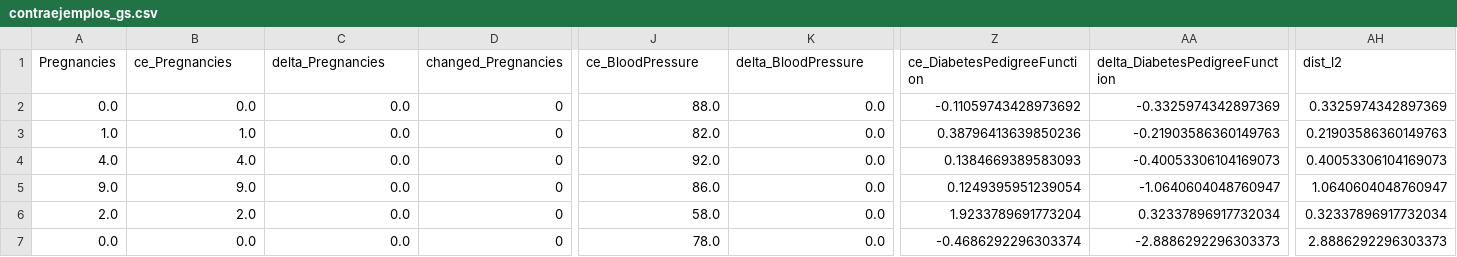
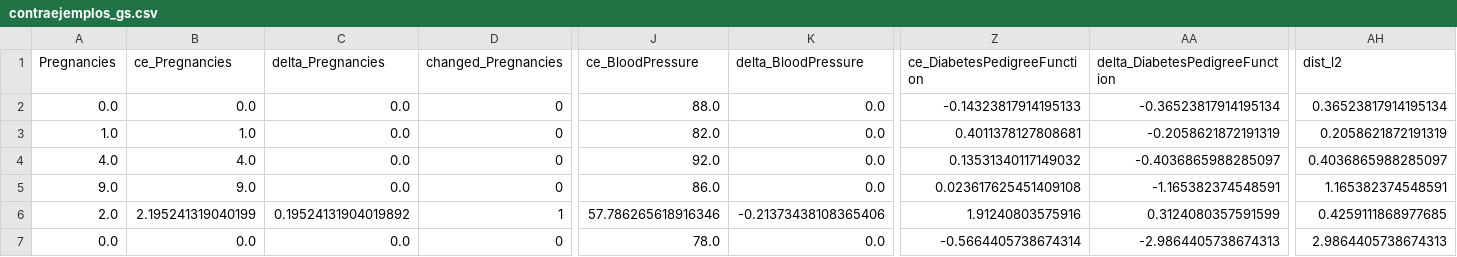
Before and after one commit to DnTo4/TFG, a CSV file: datos/procesados/contraejemplos_gs.csv, drawn as a sheet; only a part is shown, gaps mark what is left out; the diff covers the shown part only; the diff names each change by its address in the sheet, - before the commit and + after, or states it on an @@ line.

```diff
--- a/datos/procesados/contraejemplos_gs.csv
+++ b/datos/procesados/contraejemplos_gs.csv
-Z2 (ce_DiabetesPedigreeFunction): -0.11059743428973692
+Z2 (ce_DiabetesPedigreeFunction): -0.14323817914195133
-AA2 (delta_DiabetesPedigreeFunction): -0.3325974342897369
+AA2 (delta_DiabetesPedigreeFunction): -0.36523817914195134
-AH2 (dist_l2): 0.3325974342897369
+AH2 (dist_l2): 0.36523817914195134
-Z3 (ce_DiabetesPedigreeFunction): 0.38796413639850236
+Z3 (ce_DiabetesPedigreeFunction): 0.4011378127808681
-AA3 (delta_DiabetesPedigreeFunction): -0.21903586360149763
+AA3 (delta_DiabetesPedigreeFunction): -0.2058621872191319
-AH3 (dist_l2): 0.21903586360149763
+AH3 (dist_l2): 0.2058621872191319
-Z4 (ce_DiabetesPedigreeFunction): 0.1384669389583093
+Z4 (ce_DiabetesPedigreeFunction): 0.13531340117149032
-AA4 (delta_DiabetesPedigreeFunction): -0.40053306104169073
+AA4 (delta_DiabetesPedigreeFunction): -0.4036865988285097
-AH4 (dist_l2): 0.40053306104169073
+AH4 (dist_l2): 0.4036865988285097
-Z5 (ce_DiabetesPedigreeFunction): 0.1249395951239054
+Z5 (ce_DiabetesPedigreeFunction): 0.023617625451409108
-AA5 (delta_DiabetesPedigreeFunction): -1.0640604048760947
+AA5 (delta_DiabetesPedigreeFunction): -1.165382374548591
-AH5 (dist_l2): 1.0640604048760947
+AH5 (dist_l2): 1.165382374548591
-B6 (ce_Pregnancies): 2.0
+B6 (ce_Pregnancies): 2.195241319040199
-C6 (delta_Pregnancies): 0.0
+C6 (delta_Pregnancies): 0.19524131904019892
-D6 (changed_Pregnancies): 0
+D6 (changed_Pregnancies): 1
-J6 (ce_BloodPressure): 58.0
+J6 (ce_BloodPressure): 57.786265618916346
-K6 (delta_BloodPressure): 0.0
+K6 (delta_BloodPressure): -0.21373438108365406
-Z6 (ce_DiabetesPedigreeFunction): 1.9233789691773204
+Z6 (ce_DiabetesPedigreeFunction): 1.91240803575916
-AA6 (delta_DiabetesPedigreeFunction): 0.32337896917732034
+AA6 (delta_DiabetesPedigreeFunction): 0.3124080357591599
-AH6 (dist_l2): 0.32337896917732034
+AH6 (dist_l2): 0.4259111868977685
-Z7 (ce_DiabetesPedigreeFunction): -0.4686292296303374
+Z7 (ce_DiabetesPedigreeFunction): -0.5664405738674314
-AA7 (delta_DiabetesPedigreeFunction): -2.8886292296303373
+AA7 (delta_DiabetesPedigreeFunction): -2.9864405738674313
-AH7 (dist_l2): 2.8886292296303373
+AH7 (dist_l2): 2.9864405738674313
```
Also changed, not shown: 136 edited cells elsewhere in this file, datos/procesados/contraejemplos_genetico.csv, datos/procesados/contraejemplos_sinteticos.csv, 40 other files.
